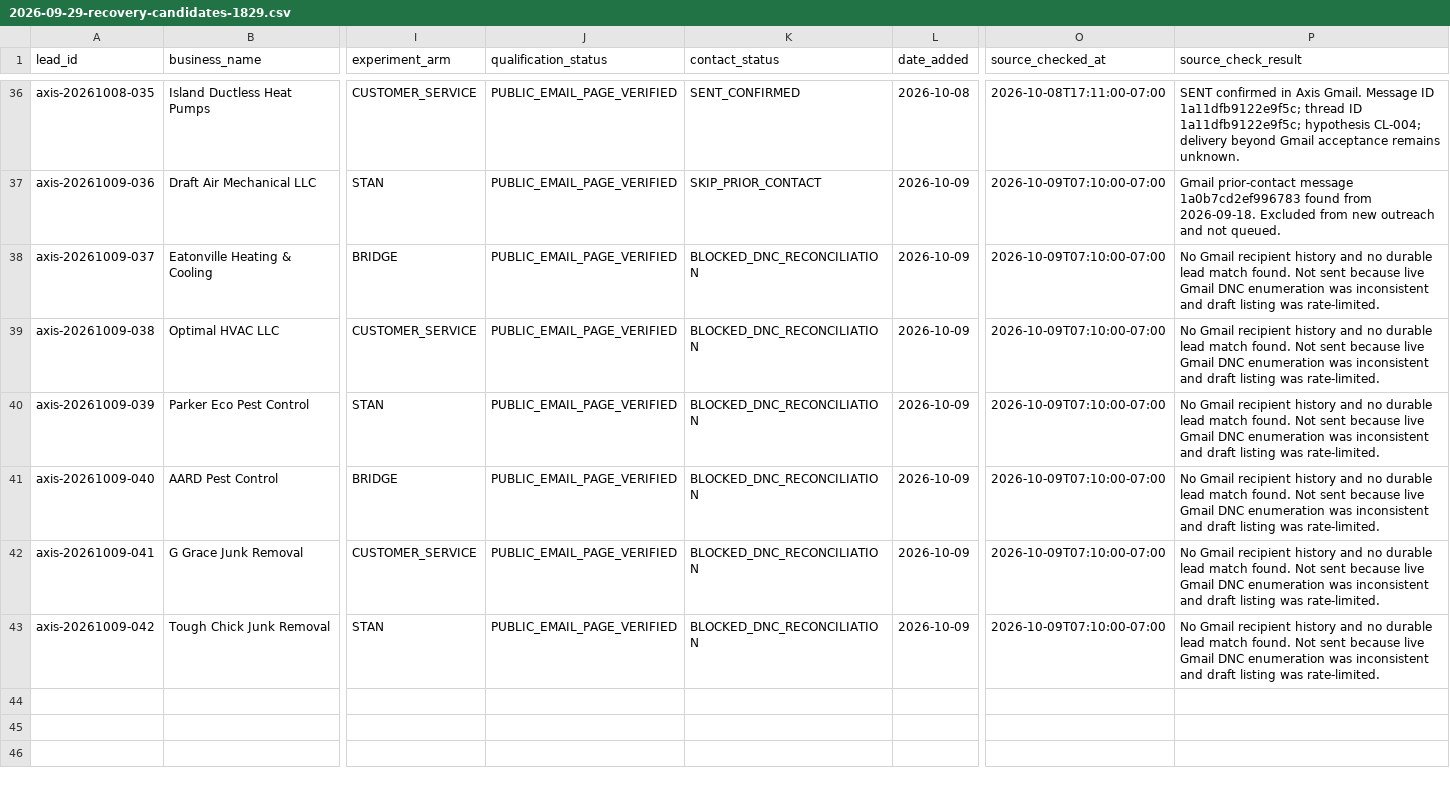
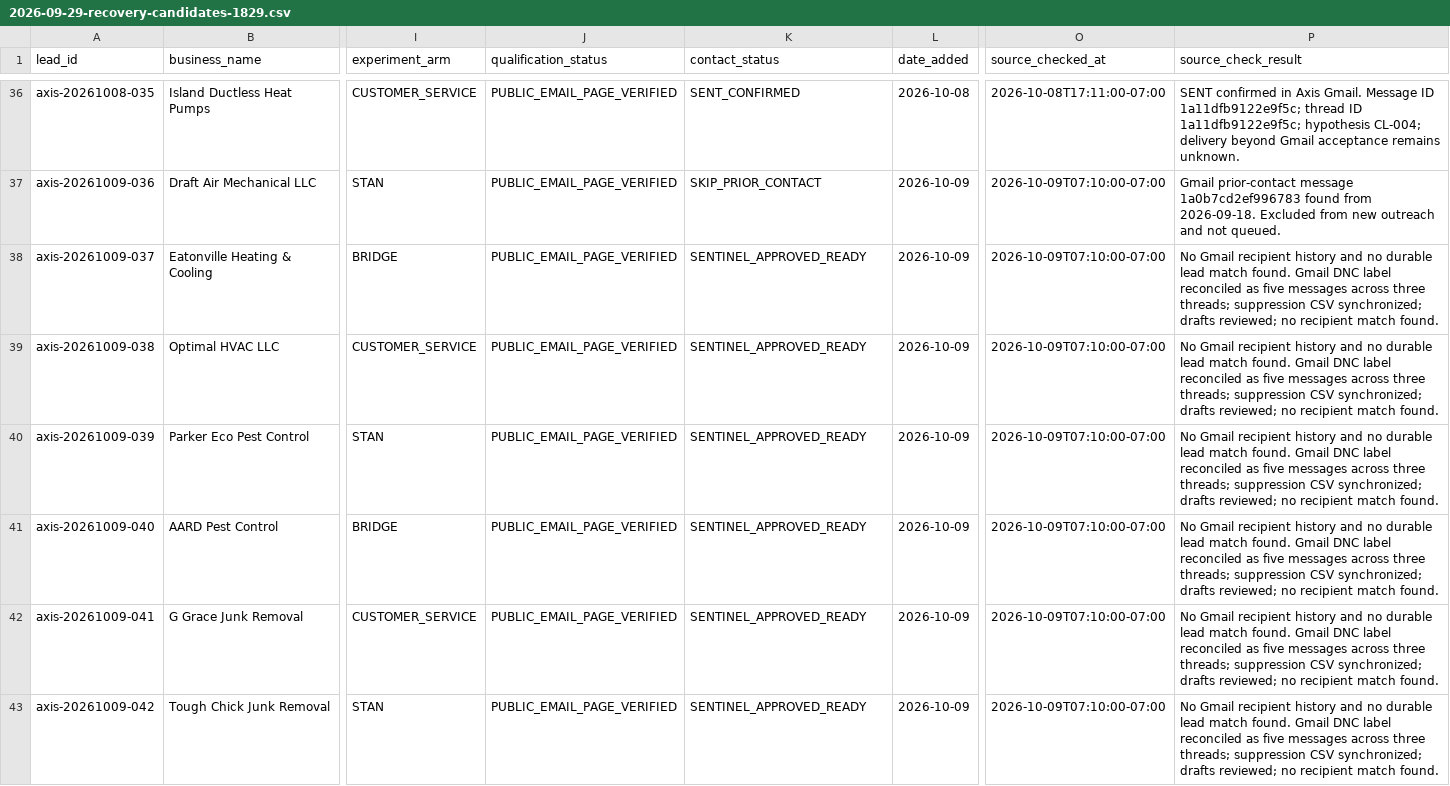
Before and after one commit to 1oldguyinaz-glitch/Master-Promt, a CSV file: axis-omni-commerce/data/leads/2026-09-29-recovery-candidates-1829.csv, drawn as a sheet; only a part is shown, gaps mark what is left out; the diff names each change by its address in the sheet, - before the commit and + after, or states it on an @@ line.

Commit message:
Clear reconciled DNC blocker for October 9 candidates

```diff
--- a/axis-omni-commerce/data/leads/2026-09-29-recovery-candidates-1829.csv
+++ b/axis-omni-commerce/data/leads/2026-09-29-recovery-candidates-1829.csv
-K38:K43 (contact_status): BLOCKED_DNC_RECONCILIATION
+K38:K43 (contact_status): SENTINEL_APPROVED_READY
-P38:P43 (source_check_result): …match found. Not sent because live Gmail DNC enumeration was inconsistent and draft listing was rate-limited.
+P38:P43 (source_check_result): …match found. Gmail DNC label reconciled as five messages across three threads; suppression CSV synchronized; drafts reviewed; no recipient match found.
```
